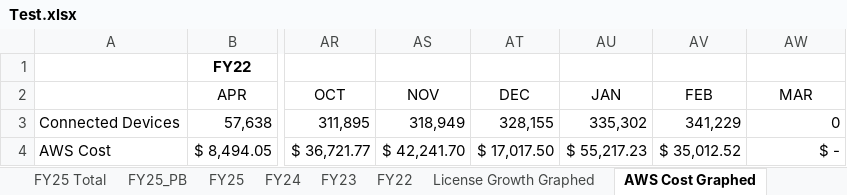
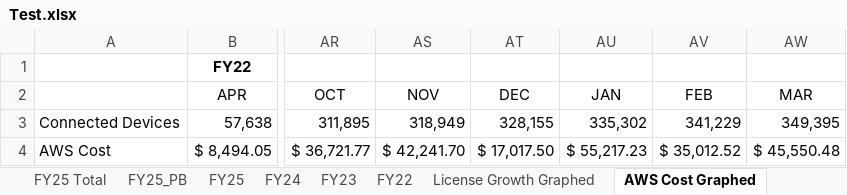
Before and after one commit to vishwasdaikin/SkyportHome, an Excel workbook: Test.xlsx, sheet AWS Cost Graphed, drawn as a sheet; only a part is shown, gaps mark what is left out; values as stored, in another font and other column widths than the file's, no borders; charts and pictures not drawn; the diff names each change by its address in the sheet, - before the commit and + after, or states it on an @@ line.

```diff
--- a/Test.xlsx (sheet AWS Cost Graphed)
+++ b/Test.xlsx (sheet AWS Cost Graphed)
-AW3: 0
+AW3: 349,395
-AW4: $ -
+AW4: $ 45,550.48
```
Also changed, not shown: sheet FY25, sheet License Growth Graphed, 10 other files.
